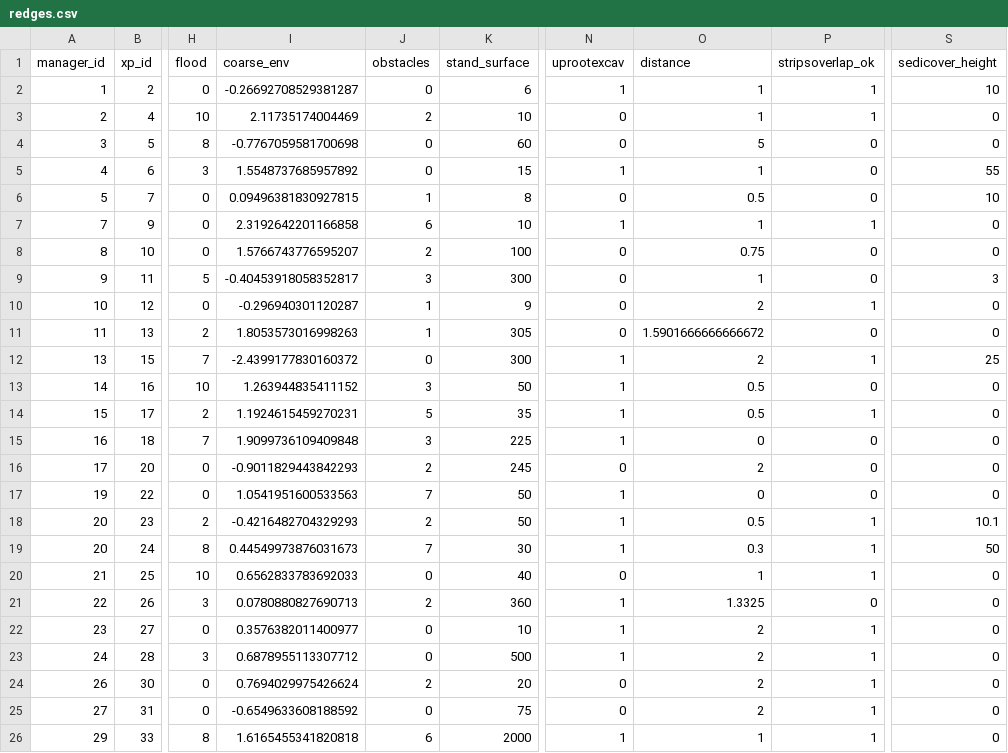
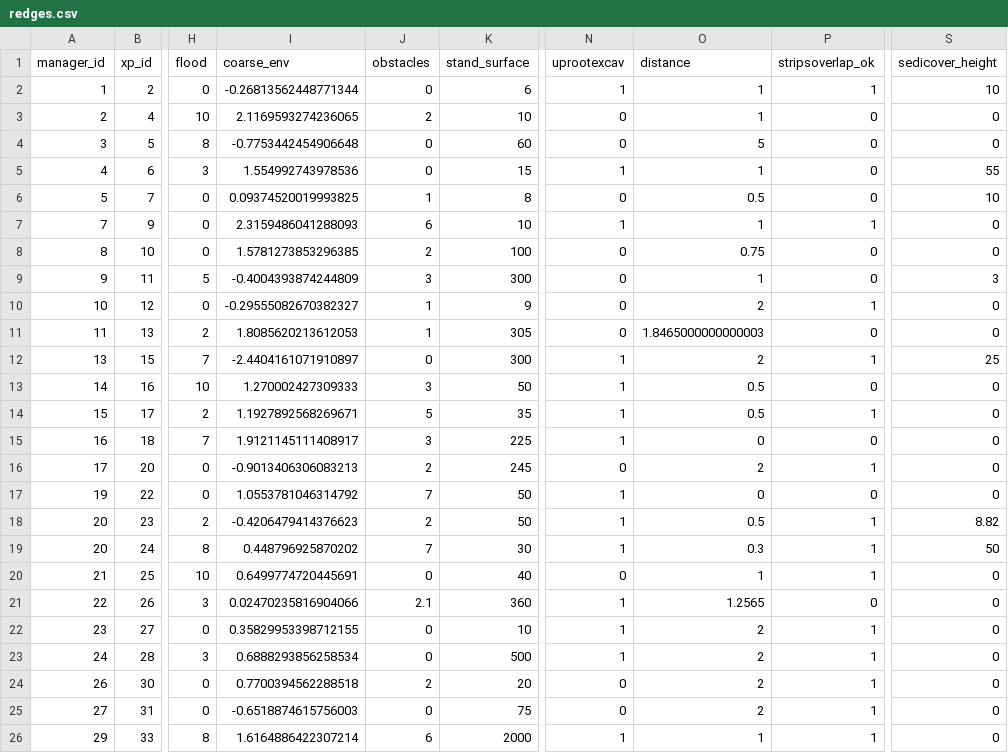
Before and after one commit to mrelnoob/jk.fanf.tarping, a CSV file: data/redges.csv, drawn as a sheet; only a part is shown, gaps mark what is left out; the diff covers the shown part only; the diff names each change by its address in the sheet, - before the commit and + after, or states it on an @@ line.

```diff
--- a/data/redges.csv
+++ b/data/redges.csv
-I2 (coarse_env): -0.26692708529381287
+I2 (coarse_env): -0.26813562448771344
-I3 (coarse_env): 2.11735174004469
+I3 (coarse_env): 2.1169593274236065
-P3 (stripsoverlap_ok): 1
+P3 (stripsoverlap_ok): 0
-I4 (coarse_env): -0.7767059581700698
+I4 (coarse_env): -0.7753442454906648
-I5 (coarse_env): 1.5548737685957892
+I5 (coarse_env): 1.554992743978536
-I6 (coarse_env): 0.09496381830927815
+I6 (coarse_env): 0.09374520019993825
-I7 (coarse_env): 2.3192642201166858
+I7 (coarse_env): 2.3159486041288093
-I8 (coarse_env): 1.5766743776595207
+I8 (coarse_env): 1.5781273853296385
-I9 (coarse_env): -0.40453918058352817
+I9 (coarse_env): -0.4004393874244809
-I10 (coarse_env): -0.296940301120287
+I10 (coarse_env): -0.29555082670382327
-I11 (coarse_env): 1.8053573016998263
+I11 (coarse_env): 1.8085620213612053
-O11 (distance): 1.5901666666666672
+O11 (distance): 1.8465000000000003
-I12 (coarse_env): -2.4399177830160372
+I12 (coarse_env): -2.4404161071910897
-I13 (coarse_env): 1.263944835411152
+I13 (coarse_env): 1.270002427309333
-I14 (coarse_env): 1.1924615459270231
+I14 (coarse_env): 1.1927892568269671
-I15 (coarse_env): 1.9099736109409848
+I15 (coarse_env): 1.9121145111408917
-I16 (coarse_env): -0.9011829443842293
+I16 (coarse_env): -0.9013406306083213
-P16 (stripsoverlap_ok): 0
+P16 (stripsoverlap_ok): 1
-I17 (coarse_env): 1.0541951600533563
+I17 (coarse_env): 1.0553781046314792
-I18 (coarse_env): -0.4216482704329293
+I18 (coarse_env): -0.4206479414376623
-S18 (sedicover_height): 10.1
+S18 (sedicover_height): 8.82
-I19 (coarse_env): 0.44549973876031673
+I19 (coarse_env): 0.448796925870202
-I20 (coarse_env): 0.6562833783692033
+I20 (coarse_env): 0.6499774720445691
-I21 (coarse_env): 0.0780880827690713
+I21 (coarse_env): 0.02470235816904066
-J21 (obstacles): 2
+J21 (obstacles): 2.1
-O21 (distance): 1.3325
+O21 (distance): 1.2565
-I22 (coarse_env): 0.3576382011400977
+I22 (coarse_env): 0.35829953398712155
-I23 (coarse_env): 0.6878955113307712
+I23 (coarse_env): 0.6888293856258534
-I24 (coarse_env): 0.7694029975426624
+I24 (coarse_env): 0.7700394562288518
-I25 (coarse_env): -0.6549633608188592
+I25 (coarse_env): -0.6518874615756003
-I26 (coarse_env): 1.6165455341820818
+I26 (coarse_env): 1.6164886422307214
```
Also changed, not shown: 64 edited cells elsewhere in this file, data/erad.csv, data/roverlaps.csv, 2 other files.
